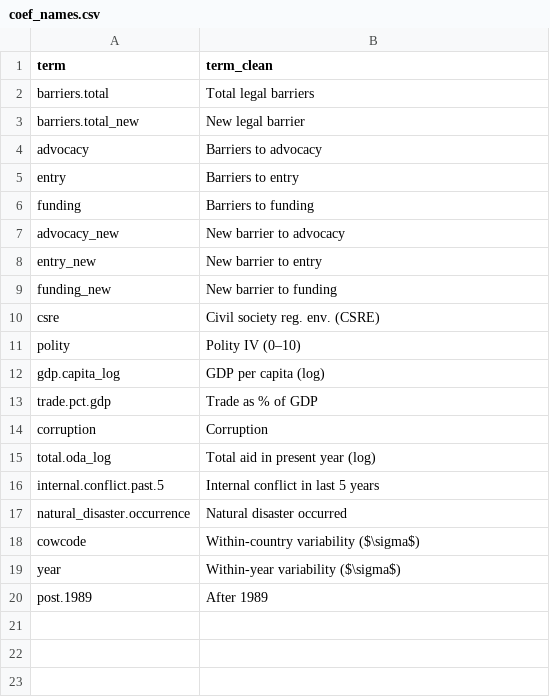
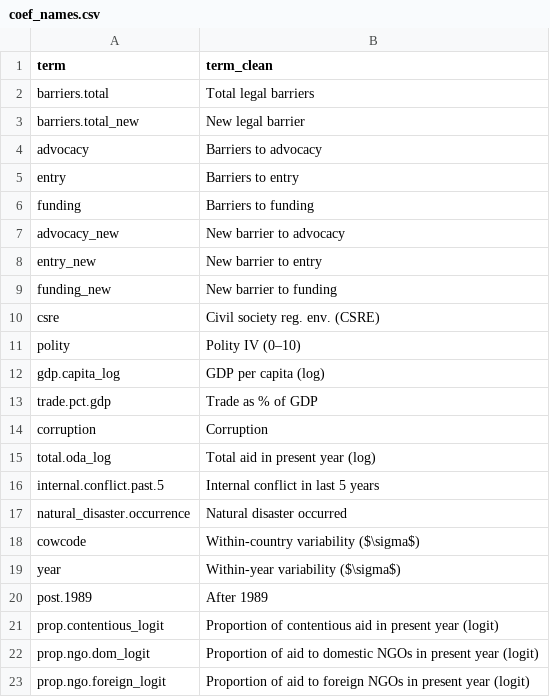
Before and after one commit to andrewheiss/donors-ngo-restrictions, a CSV file: Data/data_clean/coef_names.csv, drawn as a sheet; the diff names each change by its address in the sheet, - before the commit and + after, or states it on an @@ line.

```diff
--- a/Data/data_clean/coef_names.csv
+++ b/Data/data_clean/coef_names.csv
+row 21: prop.contentious_logit | Proportion of contentious aid in present year (logit)
+row 22: prop.ngo.dom_logit | Proportion of aid to domestic NGOs in present year (logit)
+row 23: prop.ngo.foreign_logit | Proportion of aid to foreign NGOs in present year (logit)
```
Also changed, not shown: 1 other file.
